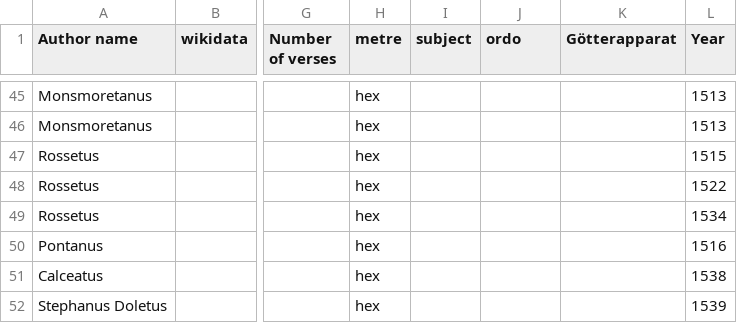
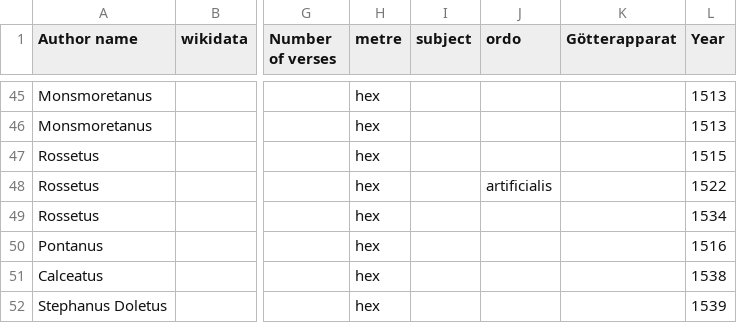
Before and after one commit to alexander-winkler/nlatepic, a CSV file: works.csv, drawn as a sheet; only a part is shown, gaps mark what is left out; the diff covers the shown part only; the diff names each change by its address in the sheet, - before the commit and + after, or states it on an @@ line.

```diff
--- a/works.csv
+++ b/works.csv
-J48 (ordo): (empty)
+J48 (ordo): artificialis
```
Also changed, not shown: 15 added rows, 1 removed row and 23 edited cells elsewhere in this file, 1 other file.
